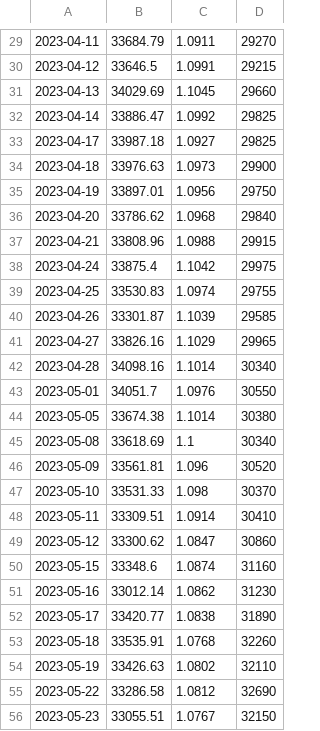
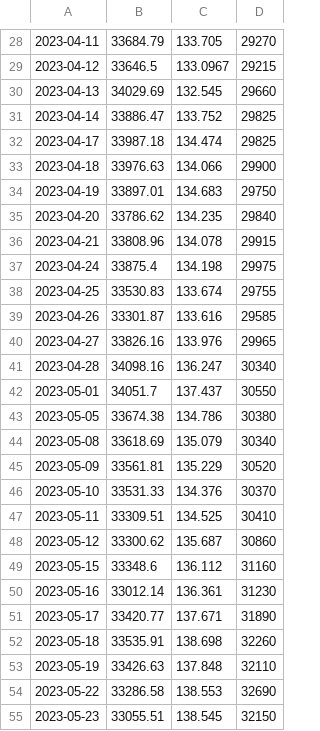
Before and after one commit to BEROCHLU/sakata, a CSV file: csv/datexyt.csv, drawn as a sheet; only a part is shown, gaps mark what is left out; the diff covers the shown part only.

```diff
--- a/csv/datexyt.csv
+++ b/csv/datexyt.csv
@@ -29,28 +28,28 @@
-2023-04-11,33684.79,1.0911,29270
-2023-04-12,33646.5,1.0991,29215
-2023-04-13,34029.69,1.1045,29660
-2023-04-14,33886.47,1.0992,29825
-2023-04-17,33987.18,1.0927,29825
-2023-04-18,33976.63,1.0973,29900
-2023-04-19,33897.01,1.0956,29750
-2023-04-20,33786.62,1.0968,29840
-2023-04-21,33808.96,1.0988,29915
-2023-04-24,33875.4,1.1042,29975
-2023-04-25,33530.83,1.0974,29755
-2023-04-26,33301.87,1.1039,29585
-2023-04-27,33826.16,1.1029,29965
-2023-04-28,34098.16,1.1014,30340
-2023-05-01,34051.7,1.0976,30550
-2023-05-05,33674.38,1.1014,30380
-2023-05-08,33618.69,1.1,30340
-2023-05-09,33561.81,1.096,30520
-2023-05-10,33531.33,1.098,30370
-2023-05-11,33309.51,1.0914,30410
-2023-05-12,33300.62,1.0847,30860
-2023-05-15,33348.6,1.0874,31160
-2023-05-16,33012.14,1.0862,31230
-2023-05-17,33420.77,1.0838,31890
-2023-05-18,33535.91,1.0768,32260
-2023-05-19,33426.63,1.0802,32110
-2023-05-22,33286.58,1.0812,32690
-2023-05-23,33055.51,1.0767,32150
+2023-04-11,33684.79,133.705,29270
+2023-04-12,33646.5,133.0967,29215
+2023-04-13,34029.69,132.545,29660
+2023-04-14,33886.47,133.752,29825
+2023-04-17,33987.18,134.474,29825
+2023-04-18,33976.63,134.066,29900
+2023-04-19,33897.01,134.683,29750
+2023-04-20,33786.62,134.235,29840
+2023-04-21,33808.96,134.078,29915
+2023-04-24,33875.4,134.198,29975
+2023-04-25,33530.83,133.674,29755
+2023-04-26,33301.87,133.616,29585
+2023-04-27,33826.16,133.976,29965
+2023-04-28,34098.16,136.247,30340
+2023-05-01,34051.7,137.437,30550
+2023-05-05,33674.38,134.786,30380
+2023-05-08,33618.69,135.079,30340
+2023-05-09,33561.81,135.229,30520
+2023-05-10,33531.33,134.376,30370
+2023-05-11,33309.51,134.525,30410
+2023-05-12,33300.62,135.687,30860
+2023-05-15,33348.6,136.112,31160
+2023-05-16,33012.14,136.361,31230
+2023-05-17,33420.77,137.671,31890
+2023-05-18,33535.91,138.698,32260
+2023-05-19,33426.63,137.848,32110
+2023-05-22,33286.58,138.553,32690
+2023-05-23,33055.51,138.545,32150
```
Also changed, not shown: 1 added row, 1 removed row and 57 edited cells elsewhere in this file, csv/hdatexyt.csv, 1 other file.
